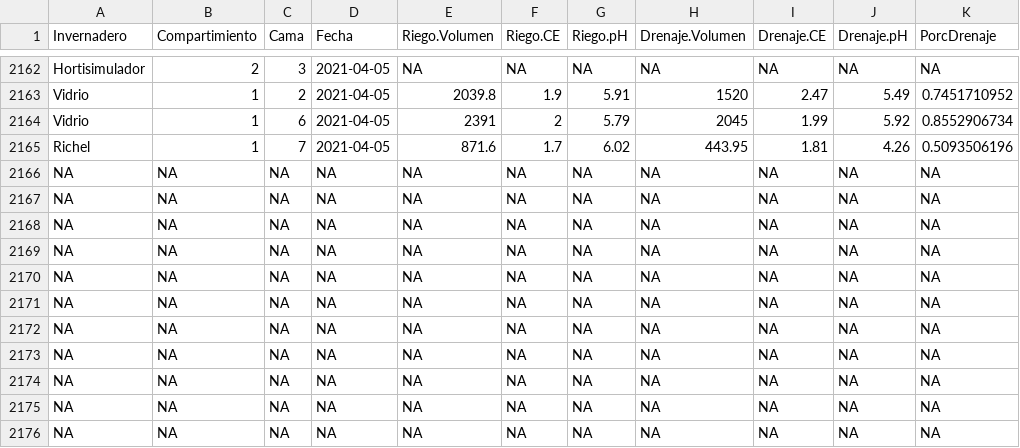
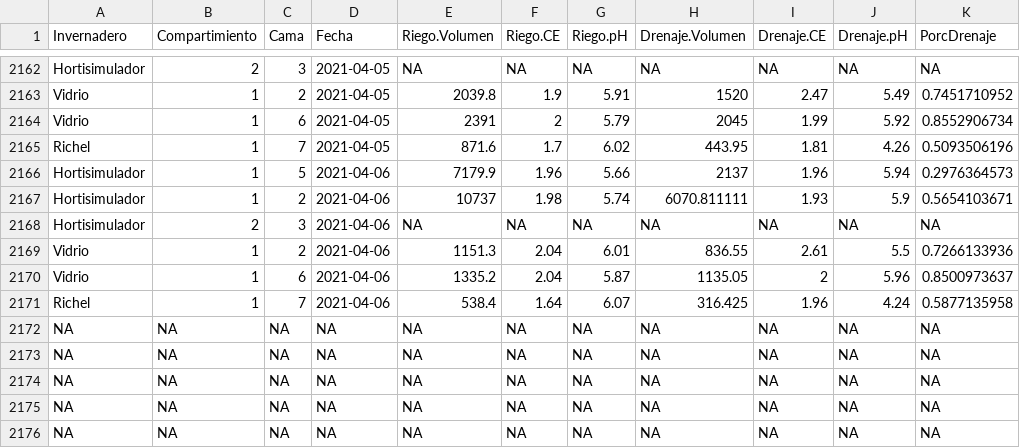
Before and after one commit to crbojaca/CBios, a CSV file: CBiosControlHidroponia.csv, drawn as a sheet; only a part is shown, gaps mark what is left out.

```diff
--- a/CBiosControlHidroponia.csv
+++ b/CBiosControlHidroponia.csv
@@ -2165,8 +2165,8 @@ Vidrio	1	6	2021-04-05	2391	2	5.79	2045	1.99	5.92	0.8552906734
 Richel 	1	7	2021-04-05	871.6	1.7	6.02	443.95	1.81	4.26	0.5093506196
-NA	NA	NA	NA	NA	NA	NA	NA	NA	NA	NA
-NA	NA	NA	NA	NA	NA	NA	NA	NA	NA	NA
-NA	NA	NA	NA	NA	NA	NA	NA	NA	NA	NA
-NA	NA	NA	NA	NA	NA	NA	NA	NA	NA	NA
-NA	NA	NA	NA	NA	NA	NA	NA	NA	NA	NA
-NA	NA	NA	NA	NA	NA	NA	NA	NA	NA	NA
+Hortisimulador 	1	5	2021-04-06	7179.9	1.96	5.66	2137	1.96	5.94	0.2976364573
+Hortisimulador 	1	2	2021-04-06	10737	1.98	5.74	6070.811111	1.93	5.9	0.5654103671
+Hortisimulador 	2	3	2021-04-06	"NA"	"NA"	"NA"	"NA"	NA	"NA"	"NA"
+Vidrio	1	2	2021-04-06	1151.3	2.04	6.01	836.55	2.61	5.5	0.7266133936
+Vidrio	1	6	2021-04-06	1335.2	2.04	5.87	1135.05	2	5.96	0.8500973637
+Richel 	1	7	2021-04-06	538.4	1.64	6.07	316.425	1.96	4.24	0.5877135958
 NA	NA	NA	NA	NA	NA	NA	NA	NA	NA	NA
```
Also changed, not shown: Ocati1ConsumoGas.csv.
